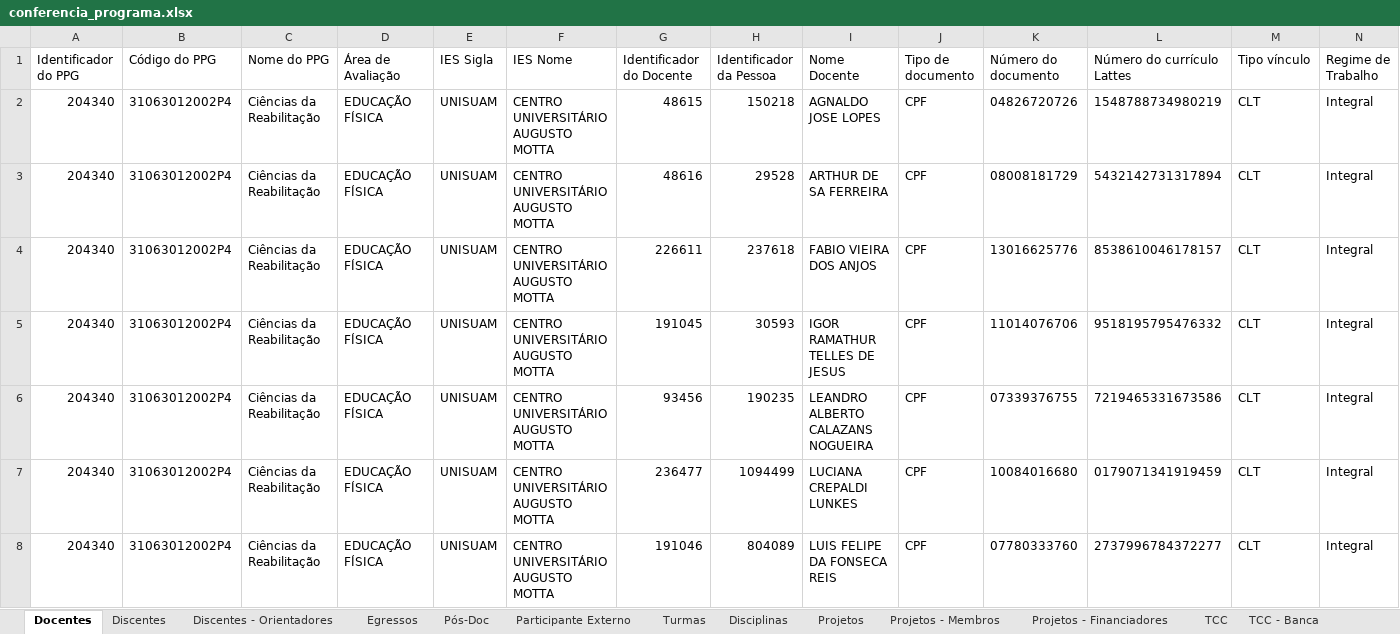
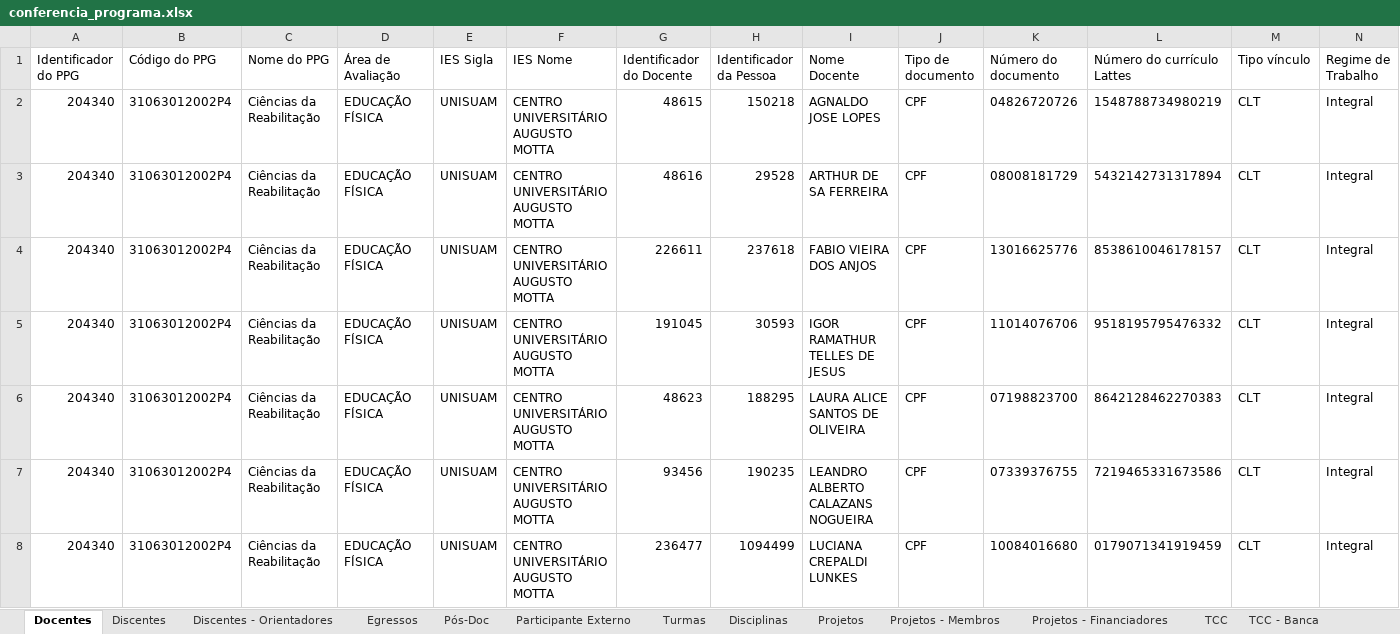
Before and after one commit to ppgcr-unisuam/observatoriocr, an Excel workbook: Sucupira/2022/conferencia_programa.xlsx, sheet Docentes, drawn as a sheet; only a part is shown; the shorter side is filled out with more unchanged rows; values as stored, in another font and other column widths than the file's, no borders; rows hold the shown columns only; the diff names each change by its address in the sheet, - before the commit and + after, or states it on an @@ line.

```diff
--- a/Sucupira/2022/conferencia_programa.xlsx (sheet Docentes)
+++ b/Sucupira/2022/conferencia_programa.xlsx (sheet Docentes)
+row 6: 204340 | 31063012002P4 | Ciências da Reabilitação | EDUCAÇÃO FÍSICA | UNISUAM | CENTRO UNIVERSITÁRIO AUGUSTO MOTTA | 48623 | 188295 | LAURA ALICE SANTOS DE OLIVEIRA | CPF | 07198823700 | 8642128462270383 | CLT | Integral
```
Also changed, not shown: sheet TCC - Banca, sheet Turmas, sheet Participante Externo, sheet TCC, docs/Sucupira/2022/conferencia_programa.xlsx, 20 other files.
